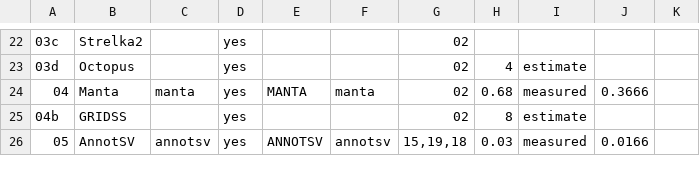
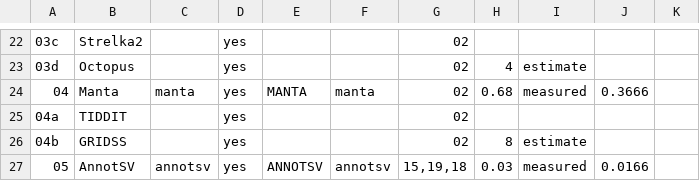
Before and after one commit to GeiserX/OwnGenome, a TSV file: assets/steps.tsv, drawn as a sheet; only a part is shown, gaps mark what is left out; the diff names each change by its address in the sheet, - before the commit and + after, or states it on an @@ line.

Commit message:
feat(run): EVERYTHING=true runs every optional step, TIDDIT=true runs script 04a
EVERYTHING=true reads assets/everything.tsv: every tool row goes into TOOLS
(html_report aside: run-all.sh writes the report itself), every switch row
is set to its value, and TOOLS or a switch set to another value stops the run
with exit 2. A step skipped because its data is not installed, or because a
panel is set to none, stops the run with exit 2 before Nextflow and names the
setup command. Skips that come from the sample stay skips: no BAM, no gVCF,
a female sample for steps 37 and 45, a BAM that is not PacBio HiFi for 35b.

Step 37 on a female sample is now listed as skipped, as step 45 was; the
pipeline skipped it already. Step 35b runs og paraphase check-bam on the BAM
first, so a BAM that is not PL:PACBIO, or a FASTQ row, is a skip instead of a
failed step.

TIDDIT=true runs 04a-tiddit.sh after the pipeline, so every optional step is
reachable from one command. EVERYTHING and TIDDIT join SWITCHES, the replay
list of og recheck, the output contract, and step 04a joins assets/steps.tsv
and RUN_ALL_STEPS, which the tests keep equal to what run-all.sh records.

Bead: D8

```diff
--- a/assets/steps.tsv
+++ b/assets/steps.tsv
+row 25: 04a | TIDDIT |  | yes |  |  | 02
```
Also changed, not shown: assets/output_contract.tsv, 5 other files.
